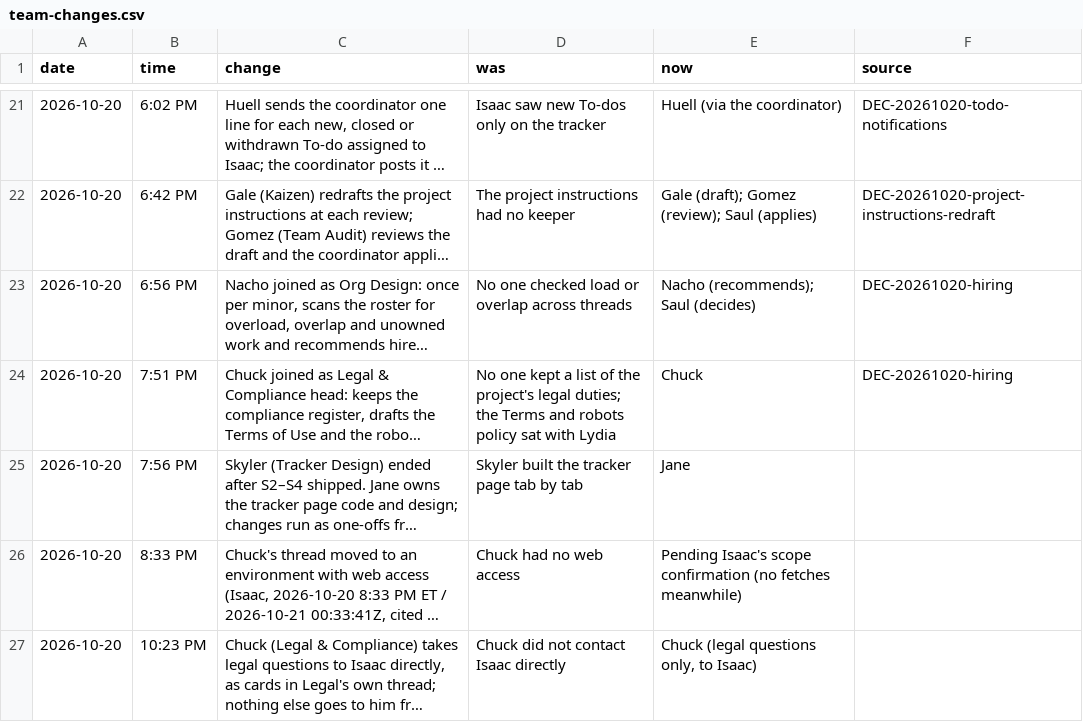
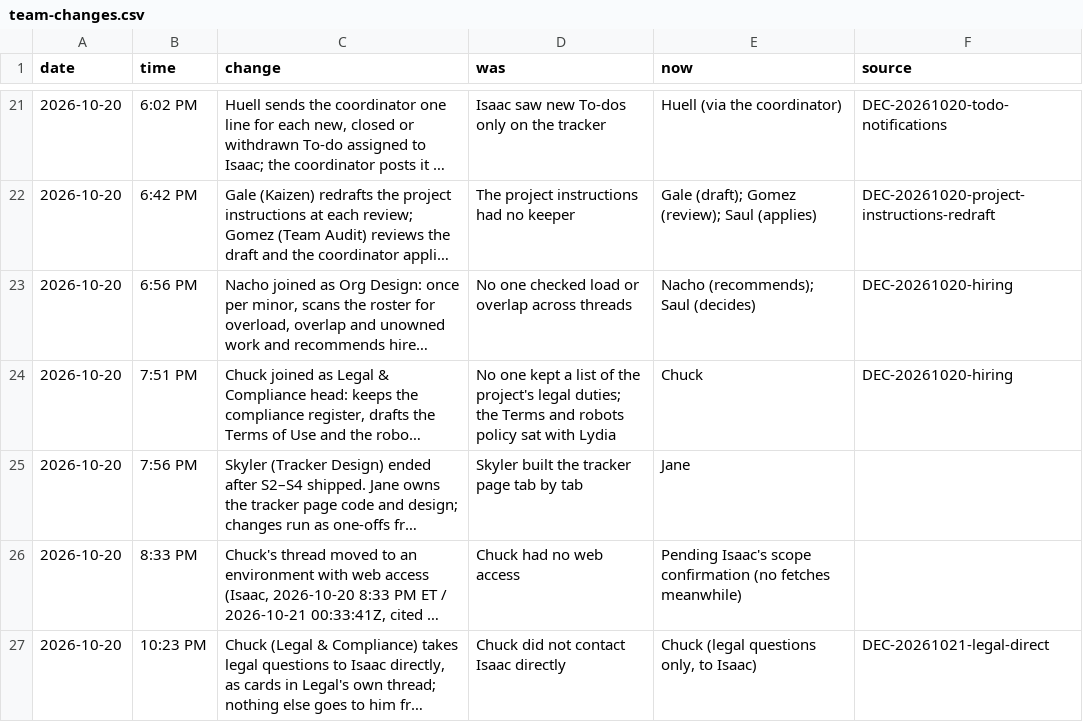
Before and after one commit to HackTheMeatball/daeva-companion, a CSV file: docs/kaizen/team-changes.csv, drawn as a sheet; only a part is shown, gaps mark what is left out; long unchanged cells end in …; the diff names each change by its address in the sheet, - before the commit and + after, or states it on an @@ line.

```diff
--- a/docs/kaizen/team-changes.csv
+++ b/docs/kaizen/team-changes.csv
-F27 (source): (empty)
+F27 (source): DEC-20261021-legal-direct
```
